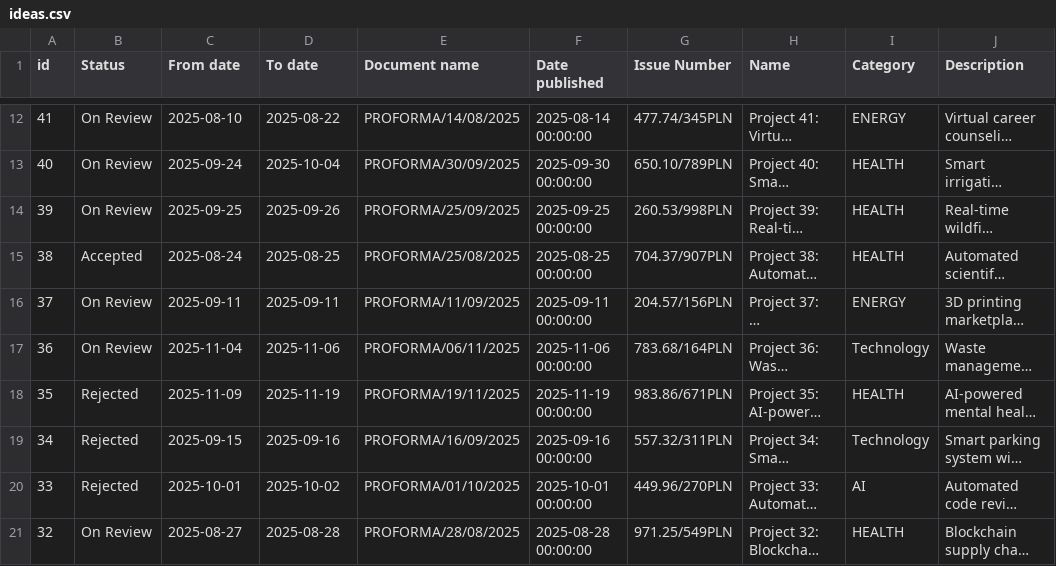
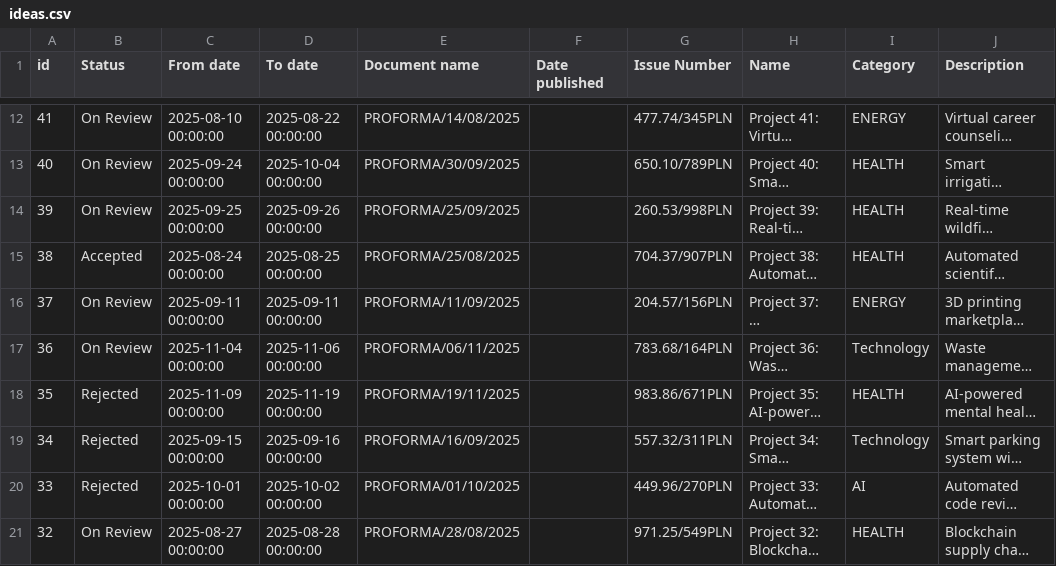
Before and after one commit to Stayuptildawn/gdp-dashboard, a CSV file: data/ideas.csv, drawn as a sheet; only a part is shown, gaps mark what is left out; long unchanged cells end in …; the diff covers the shown part only; the diff names each change by its address in the sheet, - before the commit and + after, or states it on an @@ line.

```diff
--- a/data/ideas.csv
+++ b/data/ideas.csv
-C12 (From date): 2025-08-10
+C12 (From date): 2025-08-10 00:00:00
-D12 (To date): 2025-08-22
+D12 (To date): 2025-08-22 00:00:00
-F12 (Date published): 2025-08-14 00:00:00
+F12 (Date published): (empty)
-C13 (From date): 2025-09-24
+C13 (From date): 2025-09-24 00:00:00
-D13 (To date): 2025-10-04
+D13 (To date): 2025-10-04 00:00:00
-F13 (Date published): 2025-09-30 00:00:00
+F13 (Date published): (empty)
-C14 (From date): 2025-09-25
+C14 (From date): 2025-09-25 00:00:00
-D14 (To date): 2025-09-26
+D14 (To date): 2025-09-26 00:00:00
-F14 (Date published): 2025-09-25 00:00:00
+F14 (Date published): (empty)
-C15 (From date): 2025-08-24
+C15 (From date): 2025-08-24 00:00:00
-D15 (To date): 2025-08-25
+D15 (To date): 2025-08-25 00:00:00
-F15 (Date published): 2025-08-25 00:00:00
+F15 (Date published): (empty)
-C16 (From date): 2025-09-11
+C16 (From date): 2025-09-11 00:00:00
-D16 (To date): 2025-09-11
+D16 (To date): 2025-09-11 00:00:00
-F16 (Date published): 2025-09-11 00:00:00
+F16 (Date published): (empty)
-C17 (From date): 2025-11-04
+C17 (From date): 2025-11-04 00:00:00
-D17 (To date): 2025-11-06
+D17 (To date): 2025-11-06 00:00:00
-F17 (Date published): 2025-11-06 00:00:00
+F17 (Date published): (empty)
-C18 (From date): 2025-11-09
+C18 (From date): 2025-11-09 00:00:00
-D18 (To date): 2025-11-19
+D18 (To date): 2025-11-19 00:00:00
-F18 (Date published): 2025-11-19 00:00:00
+F18 (Date published): (empty)
-C19 (From date): 2025-09-15
+C19 (From date): 2025-09-15 00:00:00
-D19 (To date): 2025-09-16
+D19 (To date): 2025-09-16 00:00:00
-F19 (Date published): 2025-09-16 00:00:00
+F19 (Date published): (empty)
-C20 (From date): 2025-10-01
+C20 (From date): 2025-10-01 00:00:00
-D20 (To date): 2025-10-02
+D20 (To date): 2025-10-02 00:00:00
-F20 (Date published): 2025-10-01 00:00:00
+F20 (Date published): (empty)
-C21 (From date): 2025-08-27
+C21 (From date): 2025-08-27 00:00:00
-D21 (To date): 2025-08-28
+D21 (To date): 2025-08-28 00:00:00
-F21 (Date published): 2025-08-28 00:00:00
+F21 (Date published): (empty)
```
Also changed, not shown: 1 added row and 124 edited cells elsewhere in this file, 8 other files.
